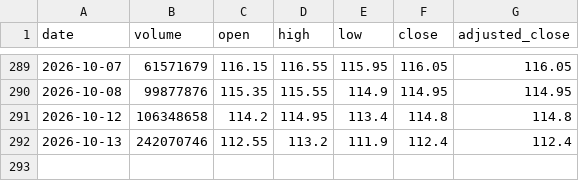
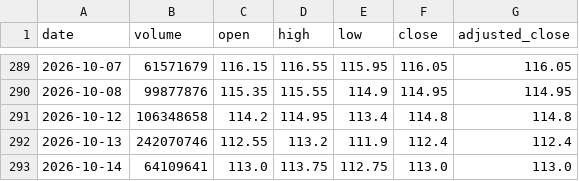
Before and after one commit to Lee1125021/tw-etf-monitor, a CSV file: data/0050_history.csv, drawn as a sheet; only a part is shown, gaps mark what is left out; the diff names each change by its address in the sheet, - before the commit and + after, or states it on an @@ line.

```diff
--- a/data/0050_history.csv
+++ b/data/0050_history.csv
+row 293: 2026-10-14 | 64109641 | 113.0 | 113.75 | 112.75 | 113.0 | 113.0
```
Also changed, not shown: data/0052_history.csv, 2 other files.
